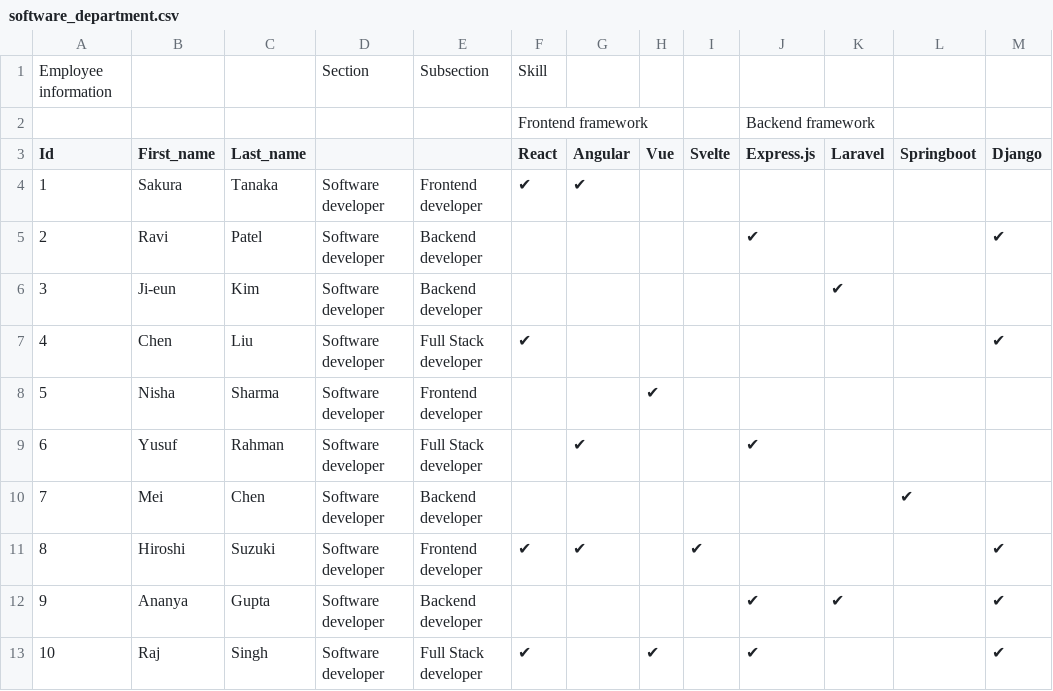
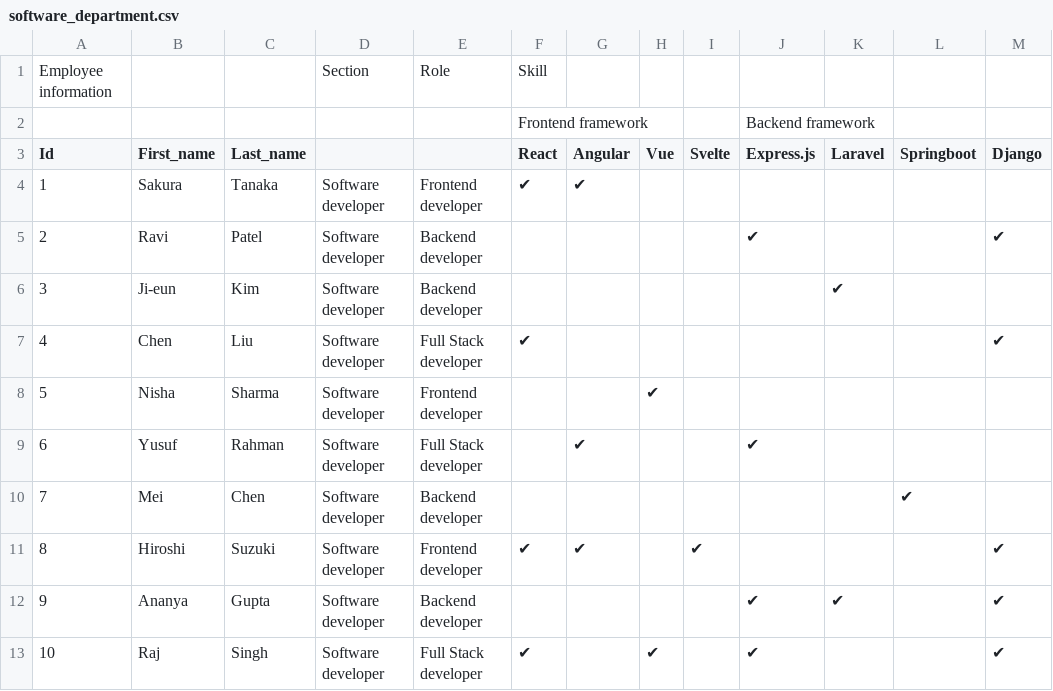
Before and after one commit to xstylizt/automerged-modified-table, a CSV file: data/software_department.csv, drawn as a sheet.

Commit message:
Update software_department.csv

```diff
--- a/data/software_department.csv
+++ b/data/software_department.csv
@@ -1,2 +1,2 @@
-Employee information,,,Section,Subsection,Skill,,,,,,,,
+Employee information,,,Section,Role,Skill,,,,,,,,
 ,,,,,Frontend framework,,,,Backend framework,,,,
```
